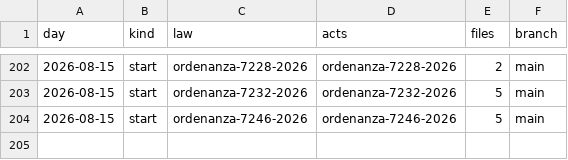
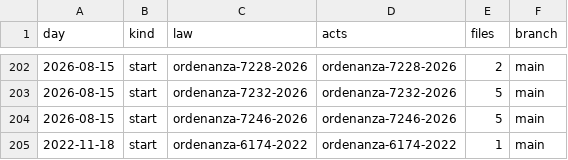
Before and after one commit to lexifina/argentina-pinamar-city-law, a CSV file: data/commits.csv, drawn as a sheet; only a part is shown, gaps mark what is left out; the diff names each change by its address in the sheet, - before the commit and + after, or states it on an @@ line.

Commit message:
Documentation, tables, tools and REPRODUCE.md
Appended 1 commits to ca7904d82b99; corpus sha256 75e7441c4a328165859ad51b1d90018aecb585054dc2866f315ea4b7018848c2, data retrieved 2026-11-05.

```diff
--- a/data/commits.csv
+++ b/data/commits.csv
+row 205: 2022-11-18 | start | ordenanza-6174-2022 | ordenanza-6174-2022 | 1 | main
```
Also changed, not shown: data/laws.csv, 5 other files.
